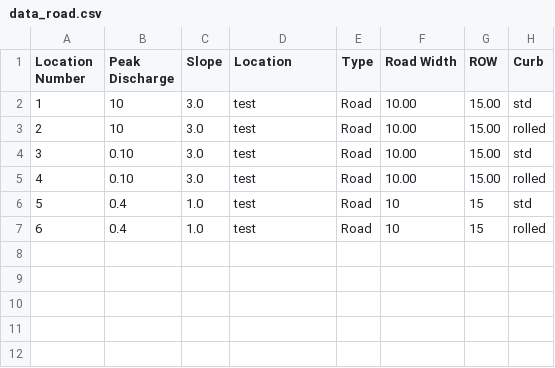
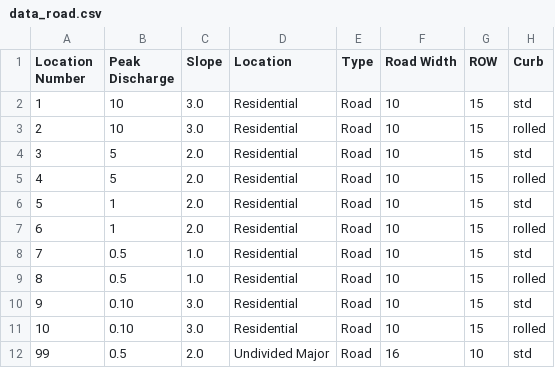
Before and after one commit to jennbushey/HydroDesignTools, a CSV file: data_road.csv, drawn as a sheet.

```diff
--- a/data_road.csv
+++ b/data_road.csv
@@ -1,7 +1,12 @@
 Location Number,Peak Discharge,Slope,Location,Type,Road Width,ROW,Curb
-1,10,3.0,test,Road,10.00,15.00,std
-2,10,3.0,test,Road,10.00,15.00,rolled
-3,0.10,3.0,test,Road,10.00,15.00,std
-4,0.10,3.0,test,Road,10.00,15.00,rolled
-5,0.4,1.0,test,Road,10,15,std
-6,0.4,1.0,test,Road,10,15,rolled
+1,10,3.0,Residential,Road,10,15,std
+2,10,3.0,Residential,Road,10,15,rolled
+3,5,2.0,Residential,Road,10,15,std
+4,5,2.0,Residential,Road,10,15,rolled
+5,1,2.0,Residential,Road,10,15,std
+6,1,2.0,Residential,Road,10,15,rolled
+7,0.5,1.0,Residential,Road,10,15,std
+8,0.5,1.0,Residential,Road,10,15,rolled
+9,0.10,3.0,Residential,Road,10,15,std
+10,0.10,3.0,Residential,Road,10,15,rolled
+99,0.5,2.0,Undivided Major,Road,16,10,std
```
Also changed, not shown: data_road_results.csv, 1 other file.
